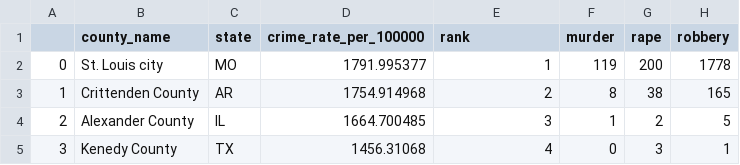
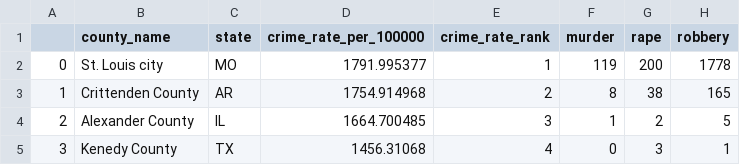
Before and after one commit to mattapallisravya/Web_visualizations_Project3, a CSV file: complete_crime_counties.csv, drawn as a sheet; only a part is shown; the diff names each change by its address in the sheet, - before the commit and + after, or states it on an @@ line.

```diff
--- a/complete_crime_counties.csv
+++ b/complete_crime_counties.csv
-E1: rank
+E1: crime_rate_rank
```
Also changed, not shown: 6 other files.
